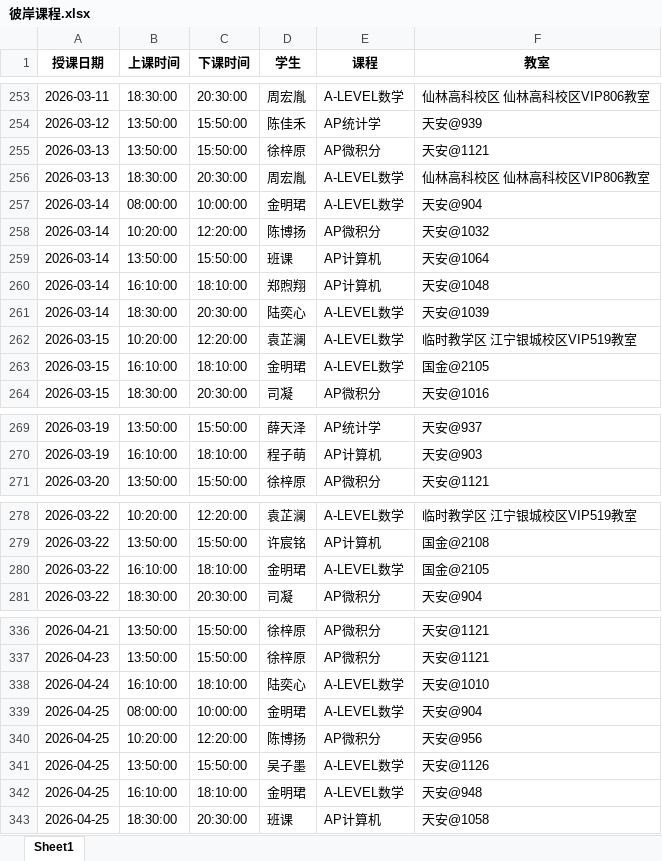
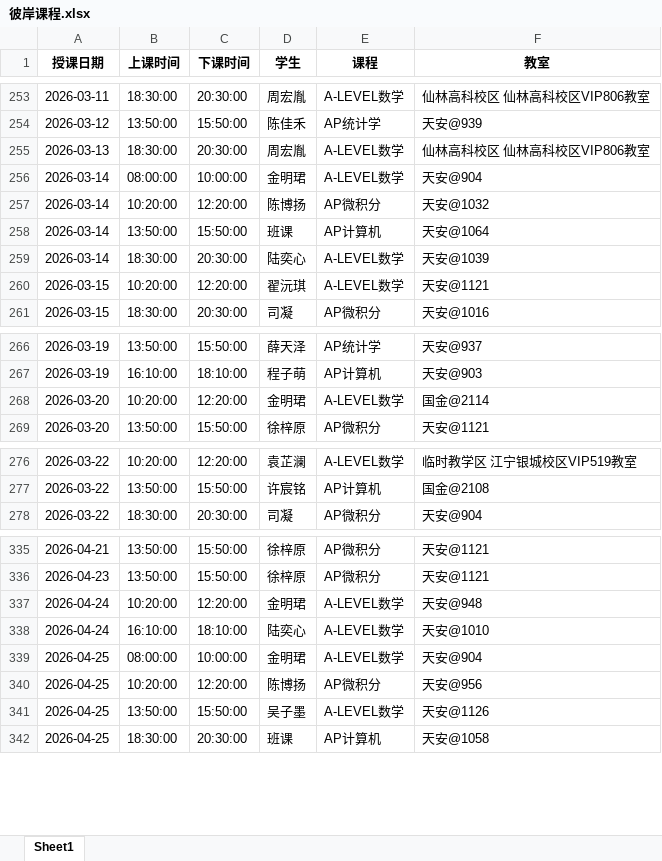
Before and after one commit to xiulikun/course-schedule, an Excel workbook: 彼岸课程.xlsx, sheet Sheet1, drawn as a sheet; only a part is shown, gaps mark what is left out; values as stored, in another font and other column widths than the file's, no borders; removed rows and columns are numbered as before the commit, all else as after; the diff covers the shown part only; the diff names each change by its address in the sheet, - before the commit and + after, or states it on an @@ line.

Commit message:
自动更新课程表

```diff
--- a/彼岸课程.xlsx (sheet Sheet1)
+++ b/彼岸课程.xlsx (sheet Sheet1)
-row 255: 2026-03-13 | 13:50:00 | 15:50:00 | 徐梓原 | AP微积分 | 天安@1121
-row 260: 2026-03-14 | 16:10:00 | 18:10:00 | 郑煦翔 | AP计算机 | 天安@1048
-D260 (学生): 袁芷澜
+D260 (学生): 翟沅琪
-F260 (教室): 临时教学区 江宁银城校区VIP519教室
+F260 (教室): 天安@1121
-row 263: 2026-03-15 | 16:10:00 | 18:10:00 | 金明珺 | A-LEVEL数学 | 国金@2105
+row 268: 2026-03-20 | 10:20:00 | 12:20:00 | 金明珺 | A-LEVEL数学 | 国金@2114
-row 280: 2026-03-22 | 16:10:00 | 18:10:00 | 金明珺 | A-LEVEL数学 | 国金@2105
+row 337: 2026-04-24 | 10:20:00 | 12:20:00 | 金明珺 | A-LEVEL数学 | 天安@948
-row 342: 2026-04-25 | 16:10:00 | 18:10:00 | 金明珺 | A-LEVEL数学 | 天安@948
```
Also changed, not shown: 4 added rows and 1 removed row elsewhere in this sheet.
